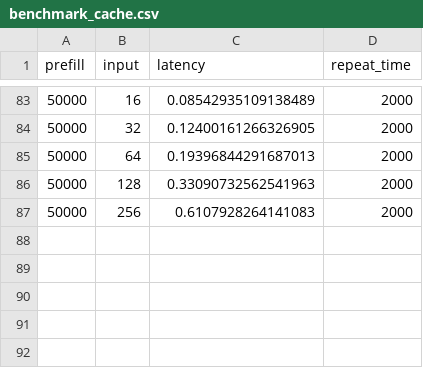
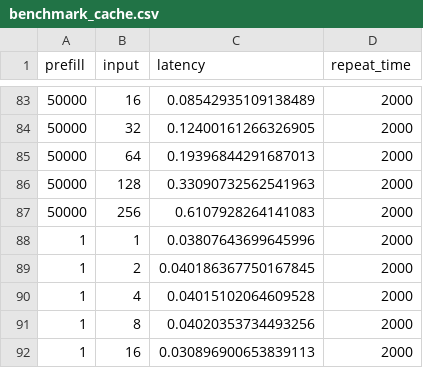
Before and after one commit to ranonrkm/TriForce-legacy, a CSV file: report/benchmark_cache.csv, drawn as a sheet; only a part is shown, gaps mark what is left out.

```diff
--- a/report/benchmark_cache.csv
+++ b/report/benchmark_cache.csv
@@ -87 +87,6 @@ prefill,input,latency,repeat_time
 50000,256,0.6107928264141083,2000
+1,1,0.03807643699645996,2000
+1,2,0.040186367750167845,2000
+1,4,0.04015102064609528,2000
+1,8,0.04020353734493256,2000
+1,16,0.030896900653839113,2000
```
Also changed, not shown: report/benchmark_flash.csv.
